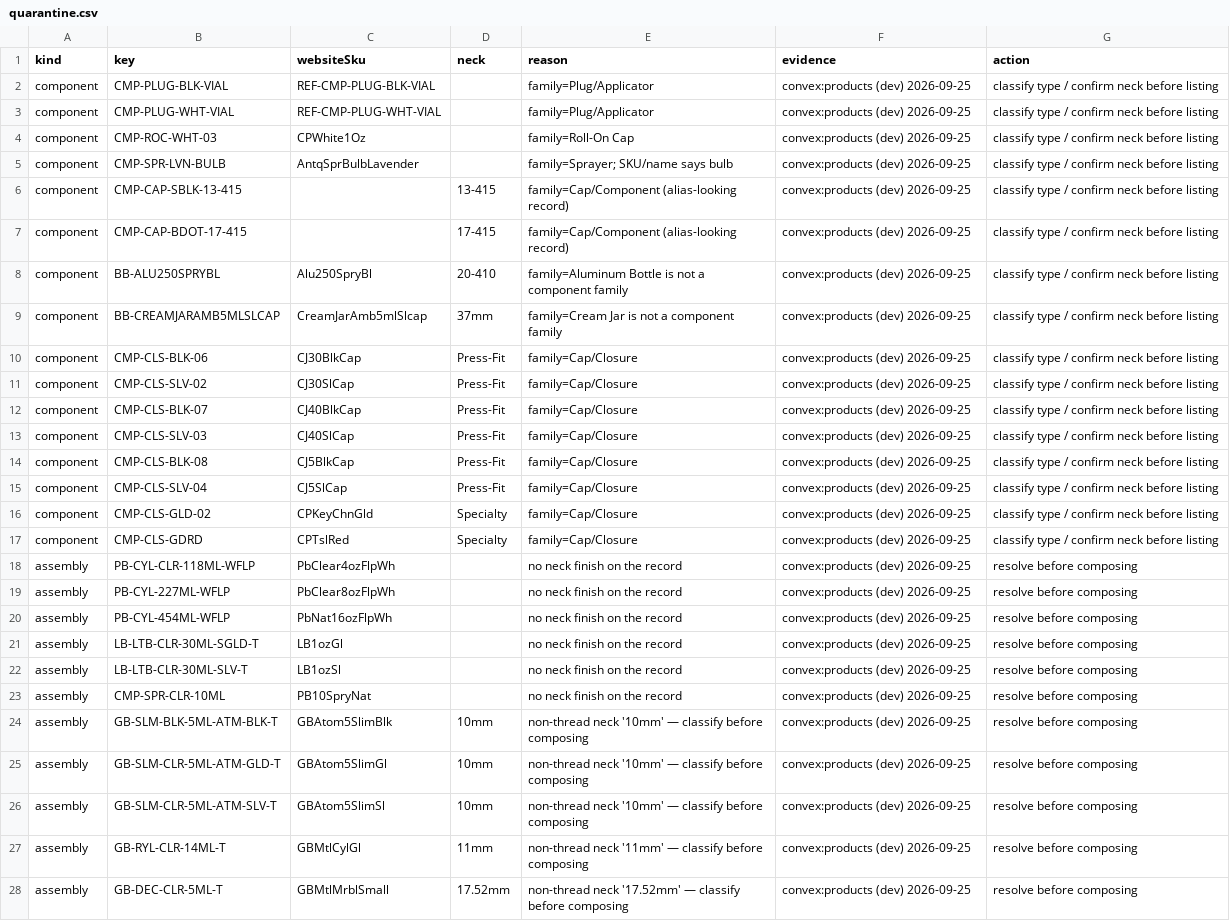
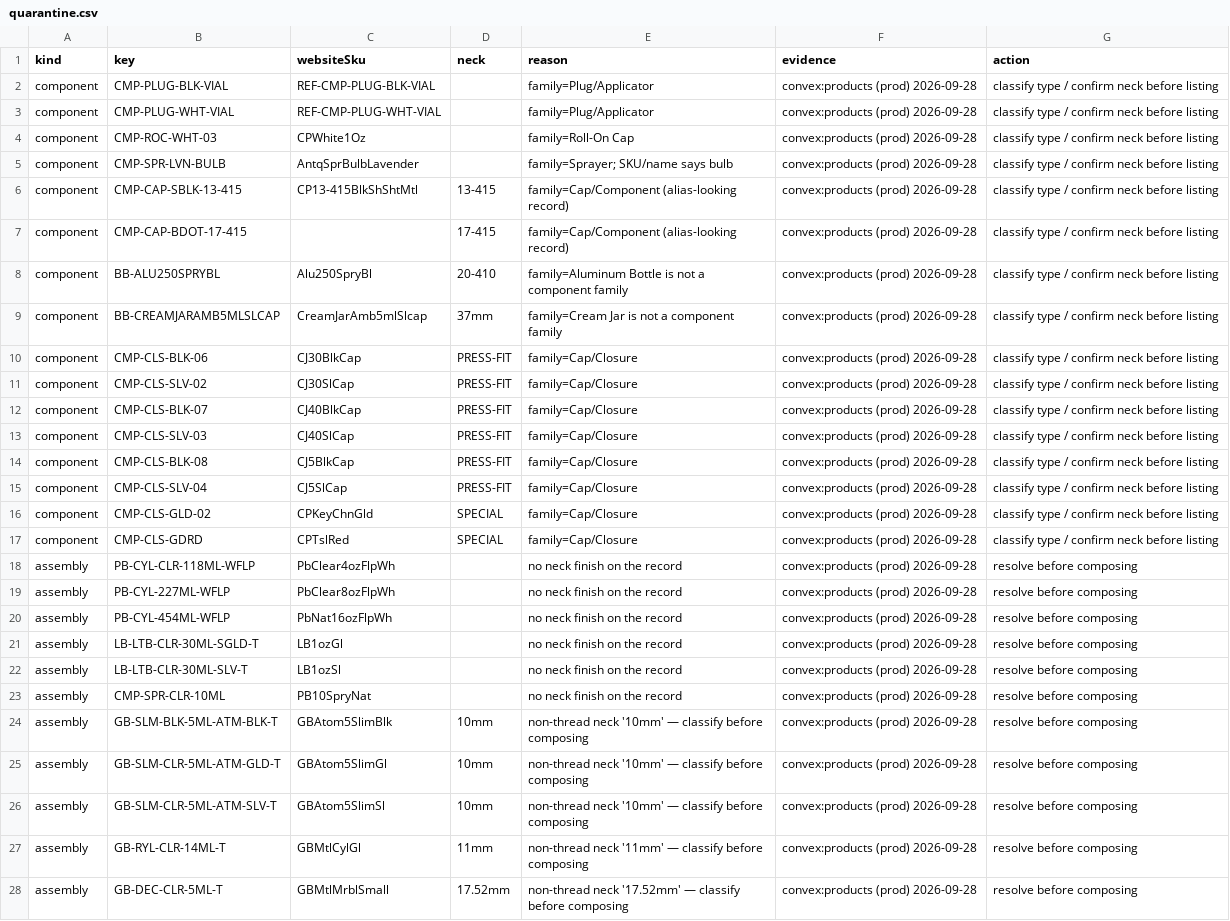
Before and after one commit to asalastudio/best-bottles-website, a CSV file: data/register/quarantine.csv, drawn as a sheet; only a part is shown; the diff covers the shown part only; the diff names each change by its address in the sheet, - before the commit and + after, or states it on an @@ line.

```diff
--- a/data/register/quarantine.csv
+++ b/data/register/quarantine.csv
-F2:F28 (evidence): convex:products (dev) 2026-09-25
+F2:F28 (evidence): convex:products (prod) 2026-09-28
-C6 (websiteSku): (empty)
+C6 (websiteSku): CP13-415BlkShShtMtl
-D10:D15 (neck): Press-Fit
+D10:D15 (neck): PRESS-FIT
-D16:D17 (neck): Specialty
+D16:D17 (neck): SPECIAL
```
Also changed, not shown: 1 added row and 46 edited cells elsewhere in this file, 41 other files.
